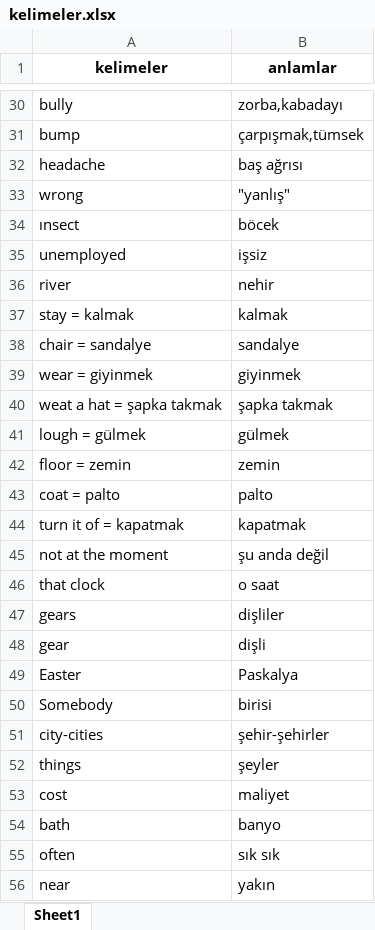
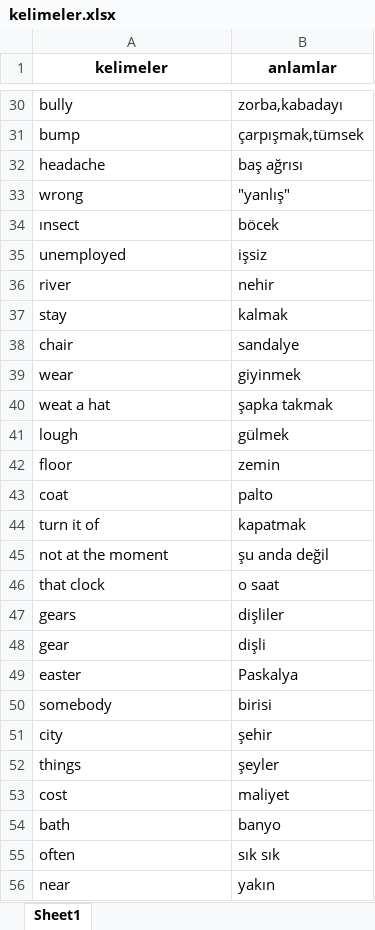
Before and after one commit to Berkeypci/Word-test, an Excel workbook: kelimeler.xlsx, sheet Sheet1, drawn as a sheet; only a part is shown, gaps mark what is left out; values as stored, in another font and other column widths than the file's, no borders; removed rows and columns are numbered as before the commit, all else as after; the diff names each change by its address in the sheet, - before the commit and + after, or states it on an @@ line.

```diff
--- a/kelimeler.xlsx (sheet Sheet1)
+++ b/kelimeler.xlsx (sheet Sheet1)
-A37 (kelimeler): stay = kalmak
+A37 (kelimeler): stay
-A38 (kelimeler): chair = sandalye
+A38 (kelimeler): chair
-A39 (kelimeler): wear = giyinmek
+A39 (kelimeler): wear
-A40 (kelimeler): weat a hat = şapka takmak
+A40 (kelimeler): weat a hat
-A41 (kelimeler): lough = gülmek
+A41 (kelimeler): lough
-A42 (kelimeler): floor = zemin
+A42 (kelimeler): floor
-A43 (kelimeler): coat = palto
+A43 (kelimeler): coat
-A44 (kelimeler): turn it of = kapatmak
+A44 (kelimeler): turn it of
-A49 (kelimeler): Easter
+A49 (kelimeler): easter
-A50 (kelimeler): Somebody
+A50 (kelimeler): somebody
-row 51: city-cities | şehir-şehirler
+row 51: city | şehir
```
Also changed, not shown: 1 other file.
